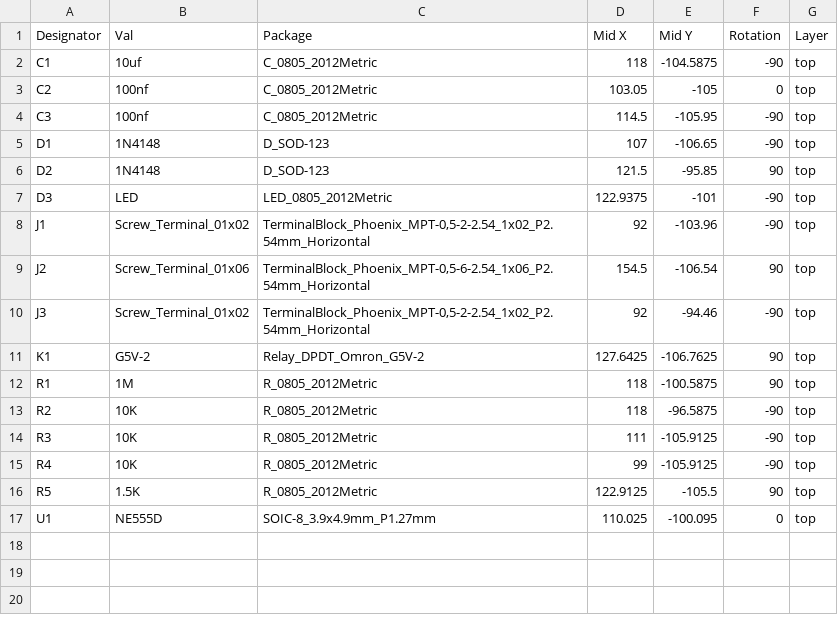
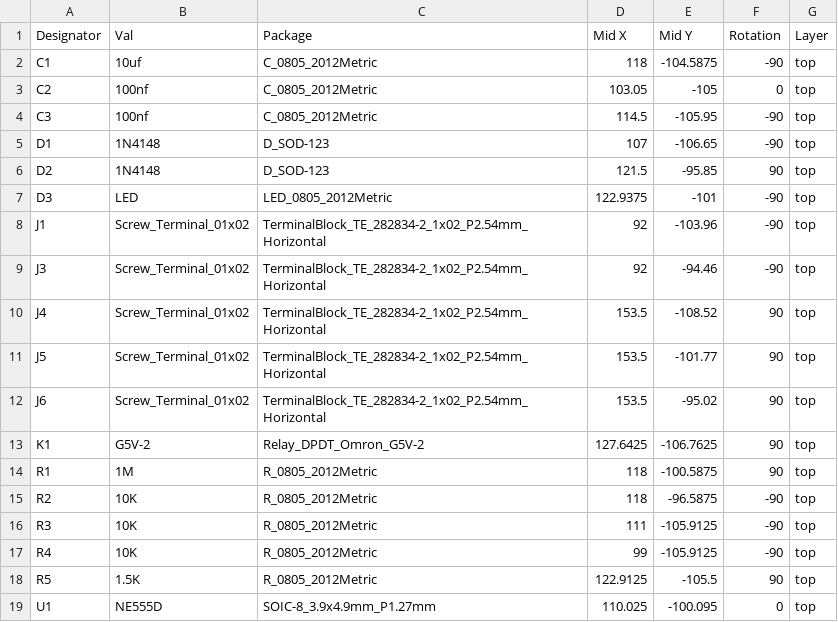
Before and after one commit to ppanish/edge-trig-monostable-pcb, a CSV file: edge triggered monostable-top-pos.csv, drawn as a sheet.

```diff
--- a/edge triggered monostable-top-pos.csv
+++ b/edge triggered monostable-top-pos.csv
@@ -7,5 +7,7 @@ D2,1N4148,D_SOD-123,121.5,-95.85,90,top
 D3,LED,LED_0805_2012Metric,122.9375,-101,-90,top
-J1,Screw_Terminal_01x02,"TerminalBlock_Phoenix_MPT-0,5-2-2.54_1x02_P2.54mm_Horizontal",92,-103.96,-90,top
-J2,Screw_Terminal_01x06,"TerminalBlock_Phoenix_MPT-0,5-6-2.54_1x06_P2.54mm_Horizontal",154.5,-106.54,90,top
-J3,Screw_Terminal_01x02,"TerminalBlock_Phoenix_MPT-0,5-2-2.54_1x02_P2.54mm_Horizontal",92,-94.46,-90,top
+J1,Screw_Terminal_01x02,TerminalBlock_TE_282834-2_1x02_P2.54mm_Horizontal,92,-103.96,-90,top
+J3,Screw_Terminal_01x02,TerminalBlock_TE_282834-2_1x02_P2.54mm_Horizontal,92,-94.46,-90,top
+J4,Screw_Terminal_01x02,TerminalBlock_TE_282834-2_1x02_P2.54mm_Horizontal,153.5,-108.52,90,top
+J5,Screw_Terminal_01x02,TerminalBlock_TE_282834-2_1x02_P2.54mm_Horizontal,153.5,-101.77,90,top
+J6,Screw_Terminal_01x02,TerminalBlock_TE_282834-2_1x02_P2.54mm_Horizontal,153.5,-95.02,90,top
 K1,G5V-2,Relay_DPDT_Omron_G5V-2,127.6425,-106.7625,90,top
```
Also changed, not shown: edge triggered monostable.csv, 20 other files.
